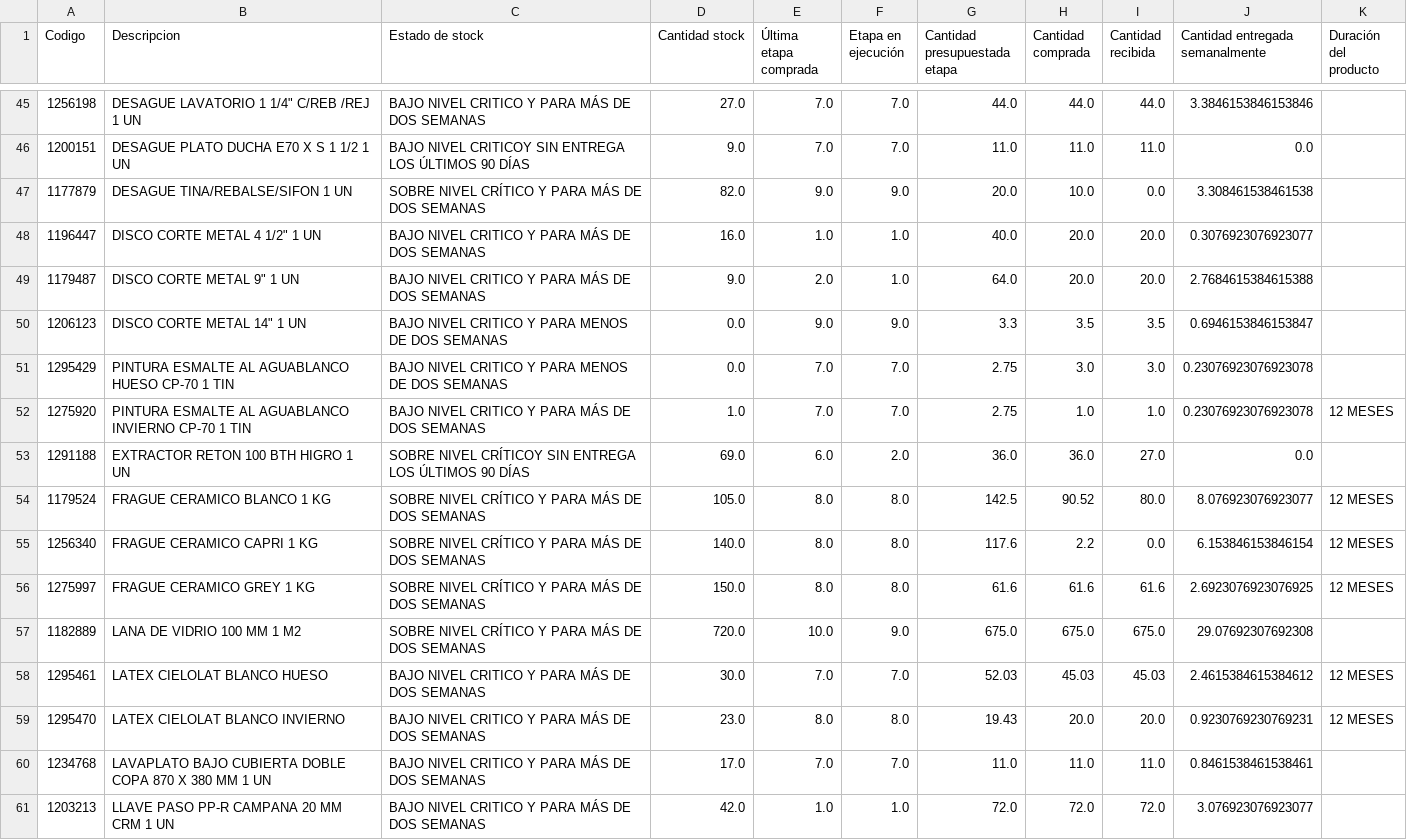
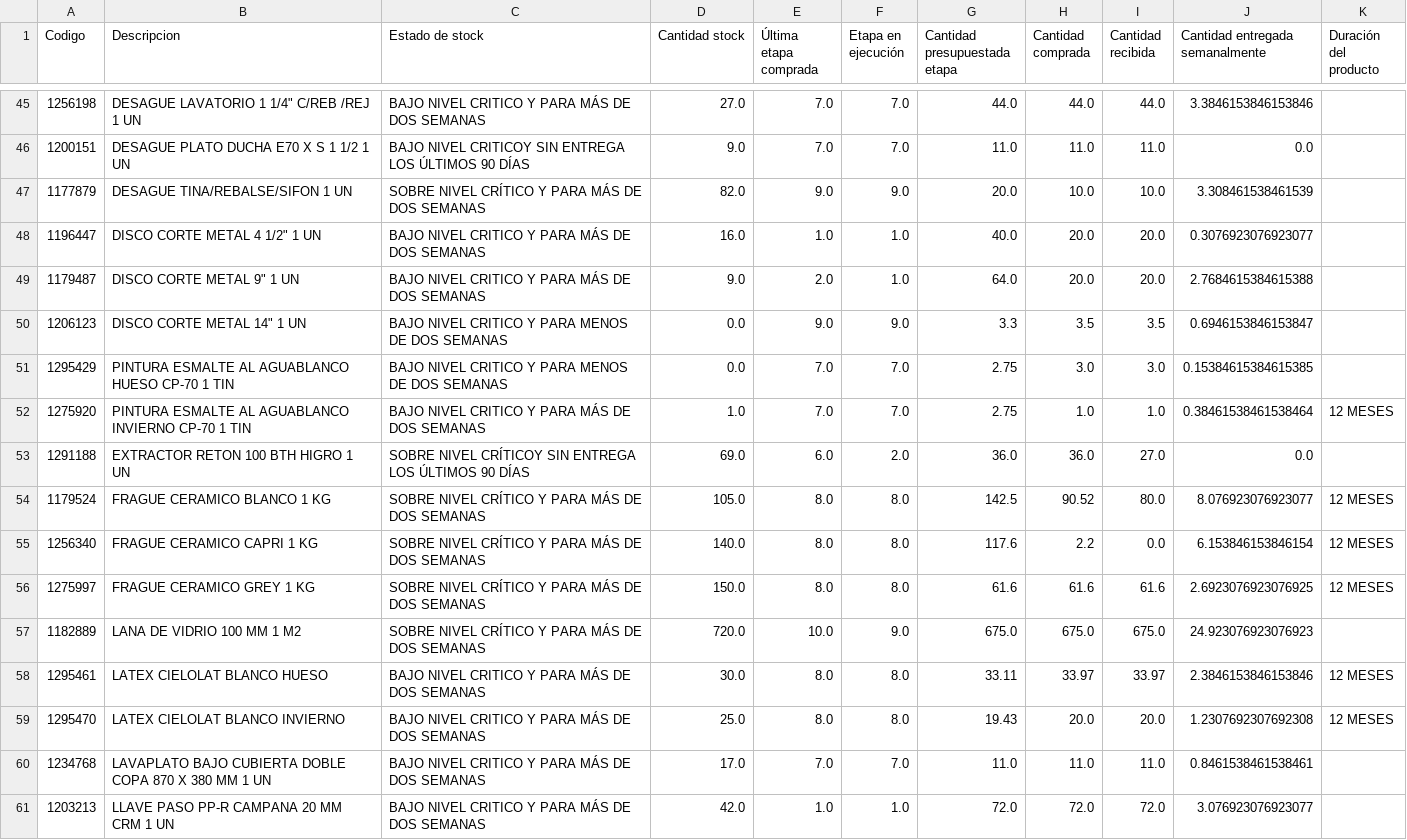
Before and after one commit to vsanma97/BRISAS-DE-MACHALI, a CSV file: productos.csv, drawn as a sheet; only a part is shown, gaps mark what is left out; the diff covers the shown part only.

```diff
--- a/productos.csv
+++ b/productos.csv
@@ -46,3 +46,3 @@
 1200151,DESAGUE PLATO DUCHA E70 X S 1 1/2 1 UN,BAJO NIVEL CRITICOY SIN ENTREGA LOS ÚLTIMOS 90 DÍAS,9.0,7.0,7.0,11.0,11.0,11.0,0.0,
-1177879,DESAGUE TINA/REBALSE/SIFON 1 UN,SOBRE NIVEL CRÍTICO Y PARA MÁS DE DOS SEMANAS,82.0,9.0,9.0,20.0,10.0,0.0,3.308461538461538,
+1177879,DESAGUE TINA/REBALSE/SIFON 1 UN,SOBRE NIVEL CRÍTICO Y PARA MÁS DE DOS SEMANAS,82.0,9.0,9.0,20.0,10.0,10.0,3.308461538461539,
 1196447,"DISCO CORTE METAL 4 1/2"" 1 UN",BAJO NIVEL CRITICO Y PARA MÁS DE DOS SEMANAS,16.0,1.0,1.0,40.0,20.0,20.0,0.3076923076923077,
@@ -50,4 +50,4 @@
 1206123,"DISCO CORTE METAL 14"" 1 UN",BAJO NIVEL CRITICO Y PARA MENOS DE DOS SEMANAS,0.0,9.0,9.0,3.3,3.5,3.5,0.6946153846153847,
-1295429,PINTURA ESMALTE AL AGUABLANCO HUESO CP-70  1 TIN,BAJO NIVEL CRITICO Y PARA MENOS DE DOS SEMANAS,0.0,7.0,7.0,2.75,3.0,3.0,0.23076923076923078,
-1275920,PINTURA ESMALTE AL AGUABLANCO INVIERNO CP-70  1 TIN,BAJO NIVEL CRITICO Y PARA MÁS DE DOS SEMANAS,1.0,7.0,7.0,2.75,1.0,1.0,0.23076923076923078,12 MESES
+1295429,PINTURA ESMALTE AL AGUABLANCO HUESO CP-70  1 TIN,BAJO NIVEL CRITICO Y PARA MENOS DE DOS SEMANAS,0.0,7.0,7.0,2.75,3.0,3.0,0.15384615384615385,
+1275920,PINTURA ESMALTE AL AGUABLANCO INVIERNO CP-70  1 TIN,BAJO NIVEL CRITICO Y PARA MÁS DE DOS SEMANAS,1.0,7.0,7.0,2.75,1.0,1.0,0.38461538461538464,12 MESES
 1291188,EXTRACTOR RETON 100 BTH HIGRO 1 UN,SOBRE NIVEL CRÍTICOY SIN ENTREGA LOS ÚLTIMOS 90 DÍAS,69.0,6.0,2.0,36.0,36.0,27.0,0.0,
@@ -56,5 +56,5 @@
 1275997,FRAGUE CERAMICO GREY 1 KG,SOBRE NIVEL CRÍTICO Y PARA MÁS DE DOS SEMANAS,150.0,8.0,8.0,61.6,61.6,61.6,2.6923076923076925,12 MESES
-1182889,LANA DE VIDRIO 100 MM 1 M2,SOBRE NIVEL CRÍTICO Y PARA MÁS DE DOS SEMANAS,720.0,10.0,9.0,675.0,675.0,675.0,29.07692307692308,
-1295461,LATEX CIELOLAT BLANCO HUESO,BAJO NIVEL CRITICO Y PARA MÁS DE DOS SEMANAS,30.0,7.0,7.0,52.03,45.03,45.03,2.4615384615384612,12 MESES
-1295470,LATEX CIELOLAT BLANCO INVIERNO,BAJO NIVEL CRITICO Y PARA MÁS DE DOS SEMANAS,23.0,8.0,8.0,19.43,20.0,20.0,0.9230769230769231,12 MESES
+1182889,LANA DE VIDRIO 100 MM 1 M2,SOBRE NIVEL CRÍTICO Y PARA MÁS DE DOS SEMANAS,720.0,10.0,9.0,675.0,675.0,675.0,24.923076923076923,
+1295461,LATEX CIELOLAT BLANCO HUESO,BAJO NIVEL CRITICO Y PARA MÁS DE DOS SEMANAS,30.0,8.0,8.0,33.11,33.97,33.97,2.3846153846153846,12 MESES
+1295470,LATEX CIELOLAT BLANCO INVIERNO,BAJO NIVEL CRITICO Y PARA MÁS DE DOS SEMANAS,25.0,8.0,8.0,19.43,20.0,20.0,1.2307692307692308,12 MESES
 1234768,LAVAPLATO BAJO CUBIERTA DOBLE COPA 870 X 380 MM 1 UN,BAJO NIVEL CRITICO Y PARA MÁS DE DOS SEMANAS,17.0,7.0,7.0,11.0,11.0,11.0,0.8461538461538461,
```
Also changed, not shown: 74 edited cells elsewhere in this file.
